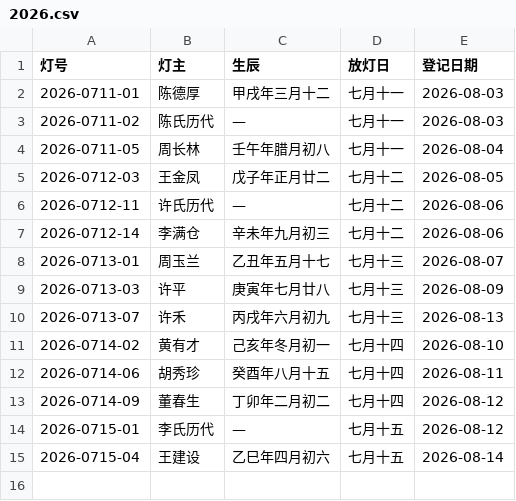
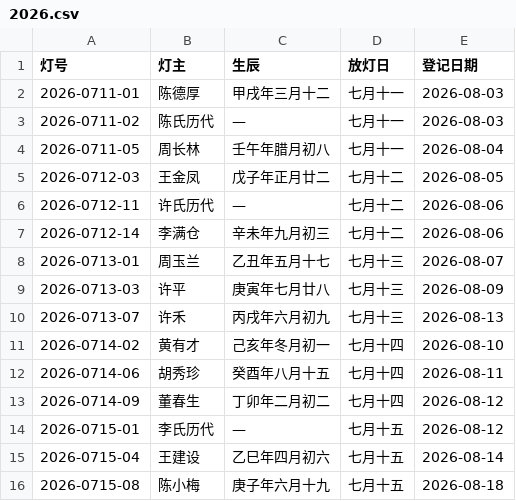
Before and after one commit to xuhe06/bailudu-zupu, a CSV file: lanterns/2026.csv, drawn as a sheet; the diff names each change by its address in the sheet, - before the commit and + after, or states it on an @@ line.

Commit message:
加灯：2026-0715-08（2026-08-18 09:02 登记）
来源：后台

```diff
--- a/lanterns/2026.csv
+++ b/lanterns/2026.csv
+row 16: 2026-0715-08 | 陈小梅 | 庚子年六月十九 | 七月十五 | 2026-08-18
```
